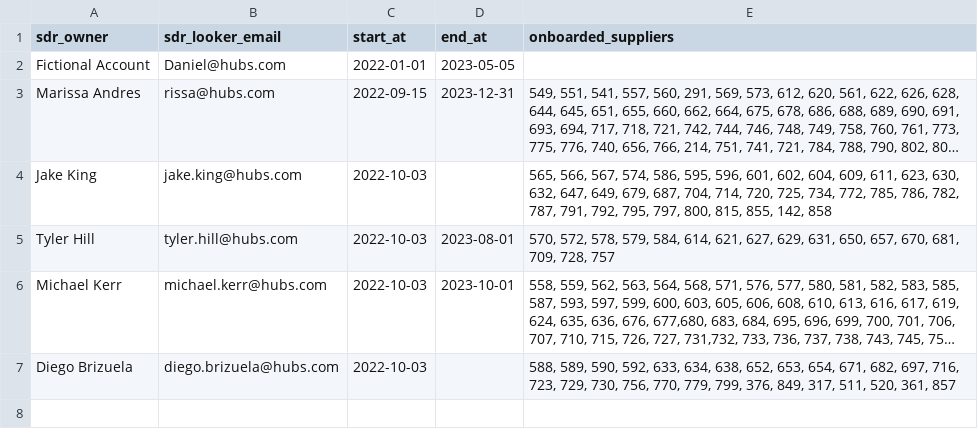
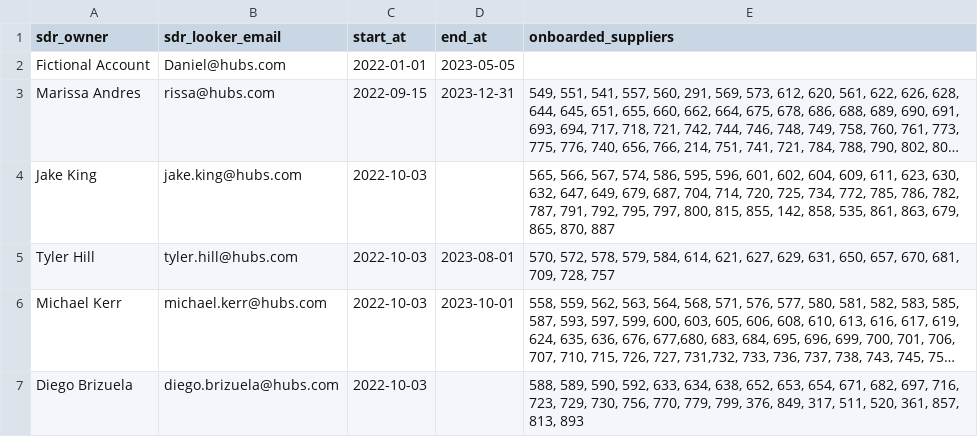
Before and after one commit to 3DHubs/dbt-core-network, a CSV file: seeds/seed_sdr_commissions.csv, drawn as a sheet; long unchanged cells end in …; the diff names each change by its address in the sheet, - before the commit and + after, or states it on an @@ line.

Commit message:
SDR commissions (#882)
* Seed update

```diff
--- a/seeds/seed_sdr_commissions.csv
+++ b/seeds/seed_sdr_commissions.csv
-E4 (onboarded_suppliers): …855, 142, 858
+E4 (onboarded_suppliers): …855, 142, 858, 535, 861, 863, 679, 865, 870, 887
-E7 (onboarded_suppliers): …520, 361, 857
+E7 (onboarded_suppliers): …520, 361, 857, 813, 893
```
